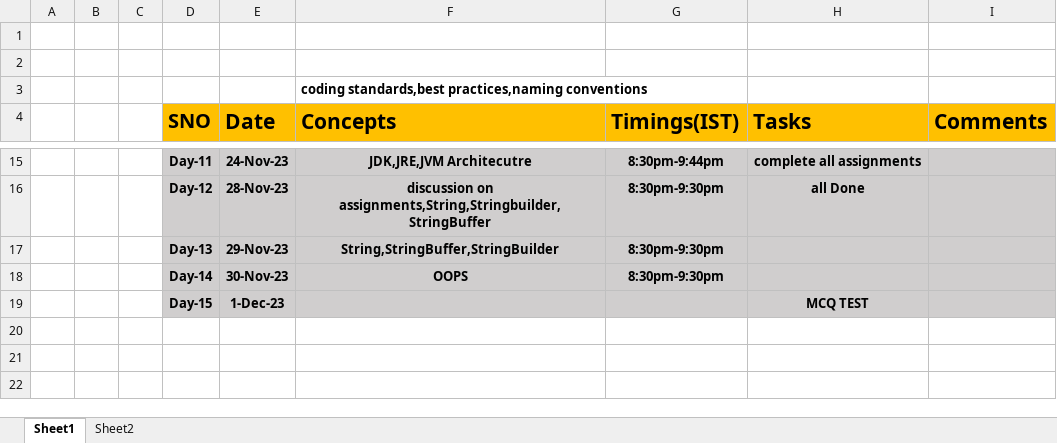
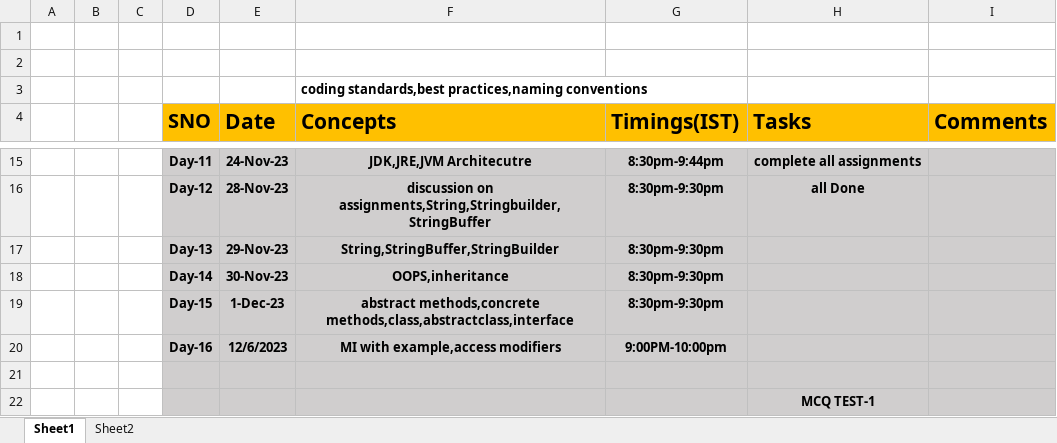
Before and after one commit to sandeepsomavarapu/Java_Fullstack_02_Nov_2023, an Excel workbook: Updates.xlsx, sheet Sheet1, drawn as a sheet; only a part is shown, gaps mark what is left out; values as stored, in another font and other column widths than the file's, no borders; addresses are those after the commit; the diff names each change by its address in the sheet, - before the commit and + after, or states it on an @@ line.

```diff
--- a/Updates.xlsx (sheet Sheet1)
+++ b/Updates.xlsx (sheet Sheet1)
-F18 (Concepts): OOPS
+F18 (Concepts): OOPS,inheritance
+row 19:  |  |  | Day-15 | 1-Dec-23 | abstract methods,concrete methods,class,abstractclass,interface | 8:30pm-9:30pm
+row 20:  |  |  | Day-16 | 12/6/2023 | MI with example,access modifiers | 9:00PM-10:00pm
-row 21:  |  |  | Day-15 | 1-Dec-23 |  |  | MCQ TEST
+row 21: (empty)
+row 22:  |  |  |  |  |  |  | MCQ TEST-1
```
Also changed, not shown: 4 other files.
